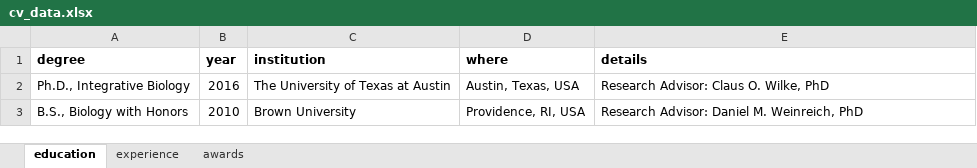
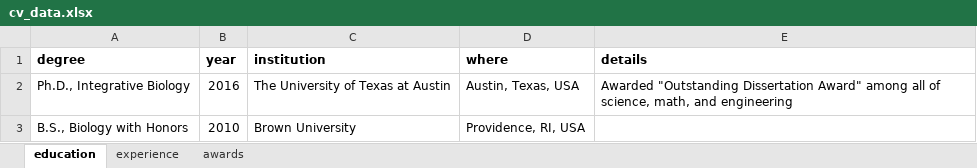
Before and after one commit to sjspielman/sjspielman.github.io, an Excel workbook: cv/cv_data.xlsx, sheet education, drawn as a sheet; values as stored, in another font and other column widths than the file's, no borders; the diff names each change by its address in the sheet, - before the commit and + after, or states it on an @@ line.

Commit message:
data

```diff
--- a/cv/cv_data.xlsx (sheet education)
+++ b/cv/cv_data.xlsx (sheet education)
-E2 (details): Research Advisor: Claus O. Wilke, PhD
+E2 (details): Awarded "Outstanding Dissertation Award" among all of science, math, and engineering
-E3 (details): Research Advisor: Daniel M. Weinreich, PhD
+E3 (details): (empty)
```
Also changed, not shown: sheet experience.
